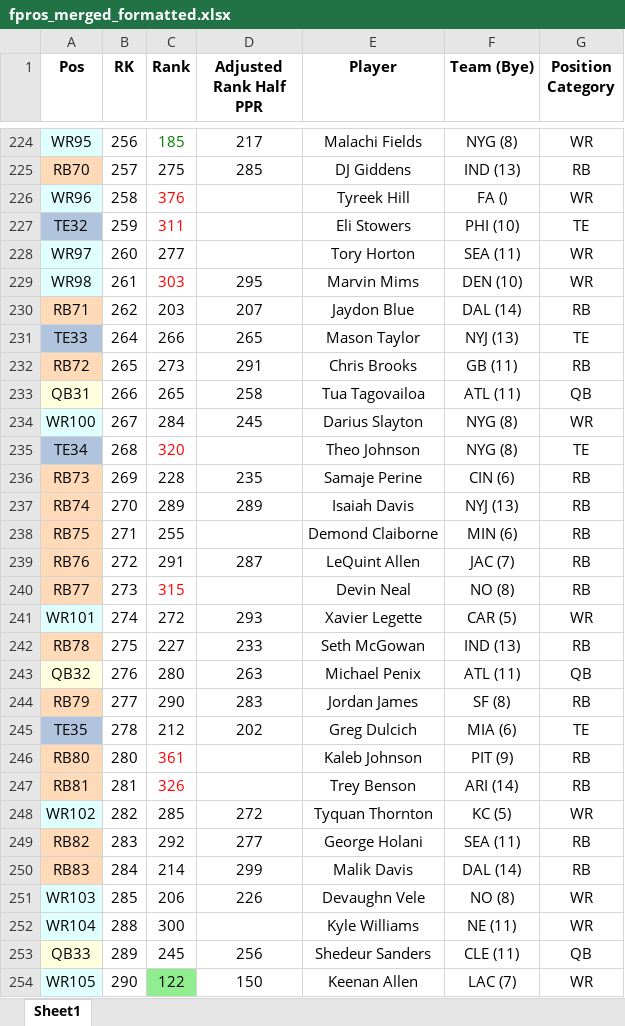
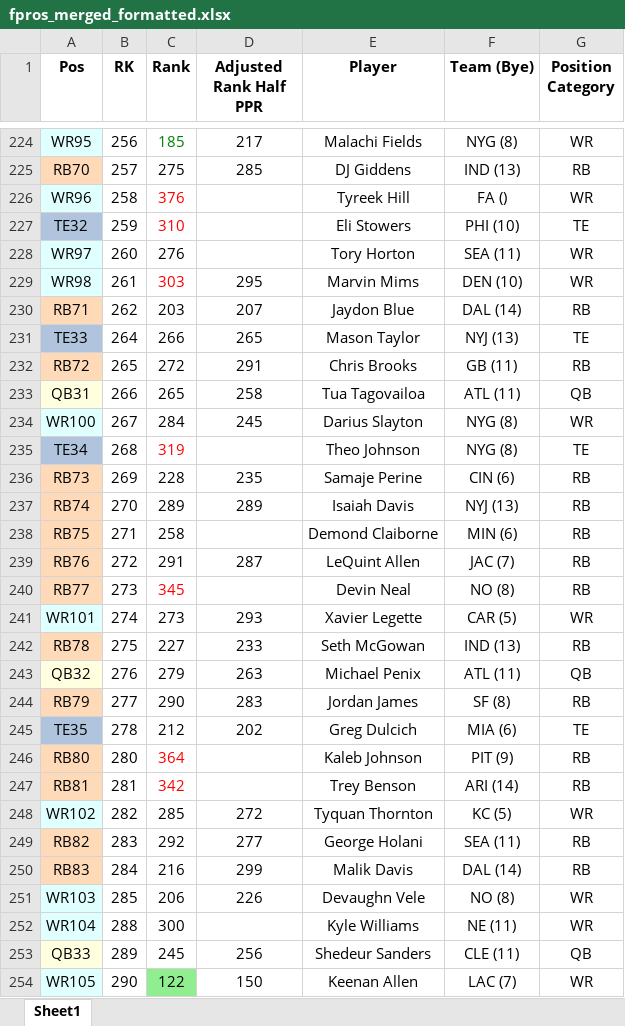
Before and after one commit to dsegundo2/RankingsDiff, an Excel workbook: frontend/public/data/2026/fpros/fpros_merged_formatted.xlsx, sheet Sheet1, drawn as a sheet; only a part is shown, gaps mark what is left out; values as stored, in another font and other column widths than the file's, no borders; the diff covers the shown part only; the diff names each change by its address in the sheet, - before the commit and + after, or states it on an @@ line.

```diff
--- a/frontend/public/data/2026/fpros/fpros_merged_formatted.xlsx (sheet Sheet1)
+++ b/frontend/public/data/2026/fpros/fpros_merged_formatted.xlsx (sheet Sheet1)
-C227 (Rank): 311
+C227 (Rank): 310
-C228 (Rank): 277
+C228 (Rank): 276
-C232 (Rank): 273
+C232 (Rank): 272
-C235 (Rank): 320
+C235 (Rank): 319
-C238 (Rank): 255
+C238 (Rank): 258
-C240 (Rank): 315
+C240 (Rank): 345
-C241 (Rank): 272
+C241 (Rank): 273
-C243 (Rank): 280
+C243 (Rank): 279
-C246 (Rank): 361
+C246 (Rank): 364
-C247 (Rank): 326
+C247 (Rank): 342
-C250 (Rank): 214
+C250 (Rank): 216
```
Also changed, not shown: 28 edited cells elsewhere in this sheet, frontend/public/data/2026/espn/merged_formatted.xlsx, 11 other files.
